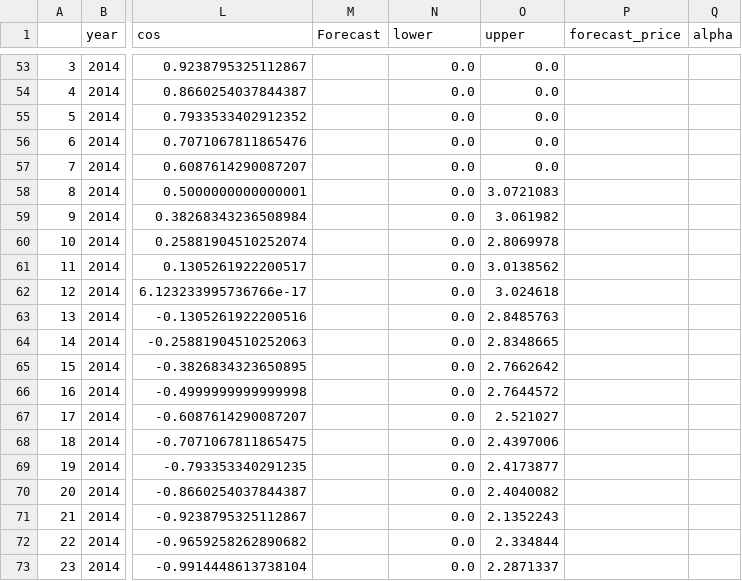
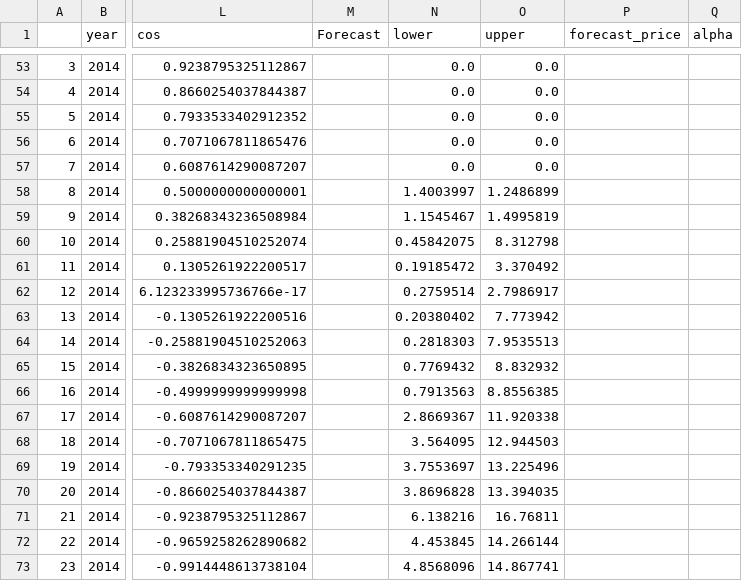
Before and after one commit to SmartGridLab/battery-control-by-reinforcement-learning, a CSV file: test.csv, drawn as a sheet; only a part is shown, gaps mark what is left out; the diff covers the shown part only; the diff names each change by its address in the sheet, - before the commit and + after, or states it on an @@ line.

```diff
--- a/test.csv
+++ b/test.csv
-N58 (lower): 0.0
+N58 (lower): 1.4003997
-O58 (upper): 3.0721083
+O58 (upper): 1.2486899
-N59 (lower): 0.0
+N59 (lower): 1.1545467
-O59 (upper): 3.061982
+O59 (upper): 1.4995819
-N60 (lower): 0.0
+N60 (lower): 0.45842075
-O60 (upper): 2.8069978
+O60 (upper): 8.312798
-N61 (lower): 0.0
+N61 (lower): 0.19185472
-O61 (upper): 3.0138562
+O61 (upper): 3.370492
-N62 (lower): 0.0
+N62 (lower): 0.2759514
-O62 (upper): 3.024618
+O62 (upper): 2.7986917
-N63 (lower): 0.0
+N63 (lower): 0.20380402
-O63 (upper): 2.8485763
+O63 (upper): 7.773942
-N64 (lower): 0.0
+N64 (lower): 0.2818303
-O64 (upper): 2.8348665
+O64 (upper): 7.9535513
-N65 (lower): 0.0
+N65 (lower): 0.7769432
-O65 (upper): 2.7662642
+O65 (upper): 8.832932
-N66 (lower): 0.0
+N66 (lower): 0.7913563
-O66 (upper): 2.7644572
+O66 (upper): 8.8556385
-N67 (lower): 0.0
+N67 (lower): 2.8669367
-O67 (upper): 2.521027
+O67 (upper): 11.920338
-N68 (lower): 0.0
+N68 (lower): 3.564095
-O68 (upper): 2.4397006
+O68 (upper): 12.944503
-N69 (lower): 0.0
+N69 (lower): 3.7553697
-O69 (upper): 2.4173877
+O69 (upper): 13.225496
-N70 (lower): 0.0
+N70 (lower): 3.8696828
-O70 (upper): 2.4040082
+O70 (upper): 13.394035
-N71 (lower): 0.0
+N71 (lower): 6.138216
-O71 (upper): 2.1352243
+O71 (upper): 16.76811
-N72 (lower): 0.0
+N72 (lower): 4.453845
-O72 (upper): 2.334844
+O72 (upper): 14.266144
-N73 (lower): 0.0
+N73 (lower): 4.8568096
-O73 (upper): 2.2871337
+O73 (upper): 14.867741
```
Also changed, not shown: 85 edited cells elsewhere in this file, LUBEresult.csv, 2 other files.
